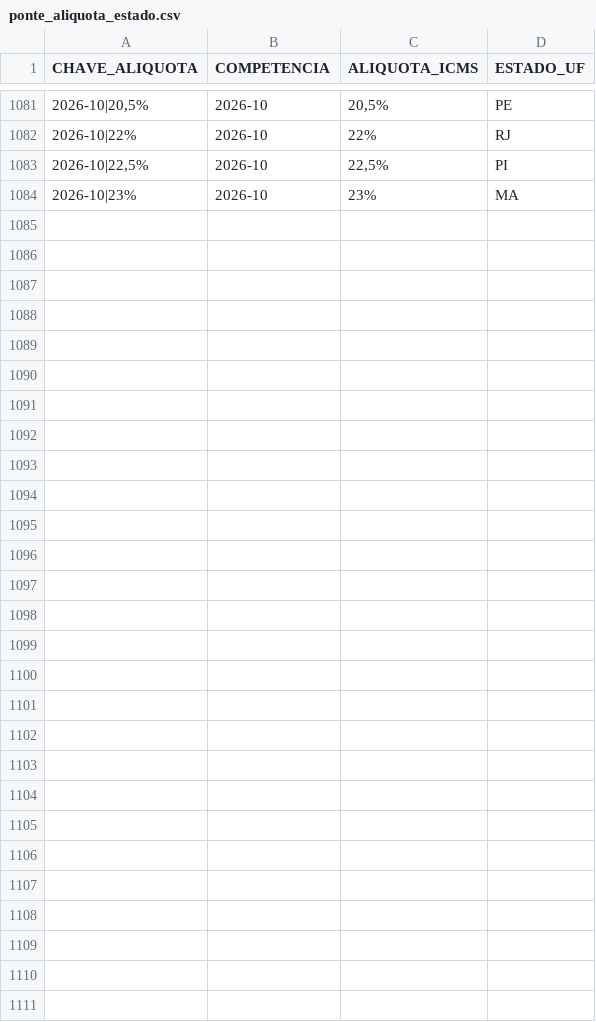
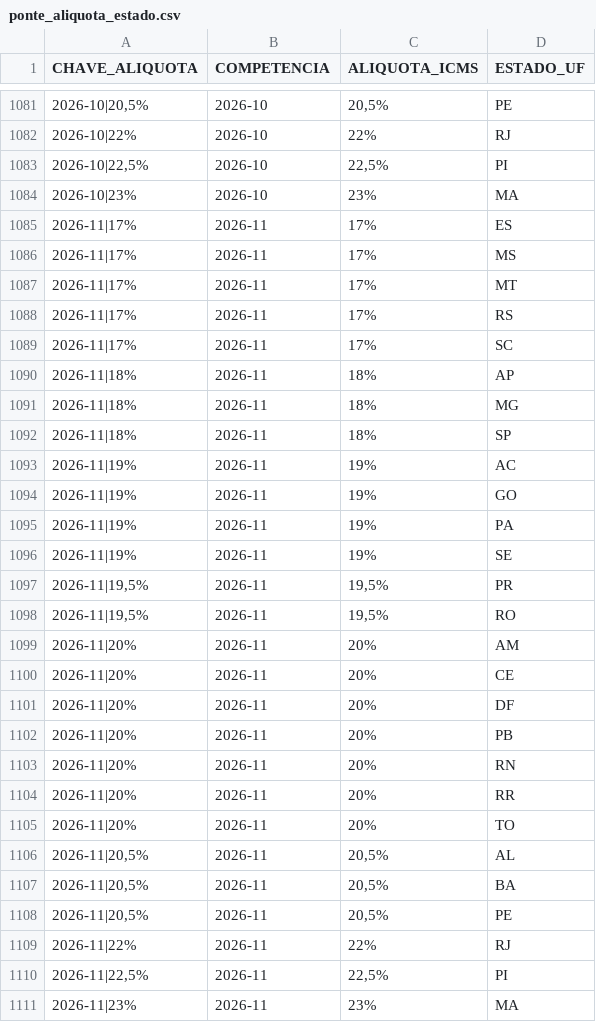
Before and after one commit to danielebitencourt/cmed-powerbi, a CSV file: dados/processed/ponte_aliquota_estado.csv, drawn as a sheet; only a part is shown, gaps mark what is left out.

```diff
--- a/dados/processed/ponte_aliquota_estado.csv
+++ b/dados/processed/ponte_aliquota_estado.csv
@@ -1084 +1084,28 @@
 2026-10|23%,2026-10,23%,MA
+2026-11|17%,2026-11,17%,ES
+2026-11|17%,2026-11,17%,MS
+2026-11|17%,2026-11,17%,MT
+2026-11|17%,2026-11,17%,RS
+2026-11|17%,2026-11,17%,SC
+2026-11|18%,2026-11,18%,AP
+2026-11|18%,2026-11,18%,MG
+2026-11|18%,2026-11,18%,SP
+2026-11|19%,2026-11,19%,AC
+2026-11|19%,2026-11,19%,GO
+2026-11|19%,2026-11,19%,PA
+2026-11|19%,2026-11,19%,SE
+"2026-11|19,5%",2026-11,"19,5%",PR
+"2026-11|19,5%",2026-11,"19,5%",RO
+2026-11|20%,2026-11,20%,AM
+2026-11|20%,2026-11,20%,CE
+2026-11|20%,2026-11,20%,DF
+2026-11|20%,2026-11,20%,PB
+2026-11|20%,2026-11,20%,RN
+2026-11|20%,2026-11,20%,RR
+2026-11|20%,2026-11,20%,TO
+"2026-11|20,5%",2026-11,"20,5%",AL
+"2026-11|20,5%",2026-11,"20,5%",BA
+"2026-11|20,5%",2026-11,"20,5%",PE
+2026-11|22%,2026-11,22%,RJ
+"2026-11|22,5%",2026-11,"22,5%",PI
+2026-11|23%,2026-11,23%,MA
```
Also changed, not shown: dados/processed/dim_aliquota.csv, dados/processed/fato_aliquota_mensal.csv, 3 other files.
